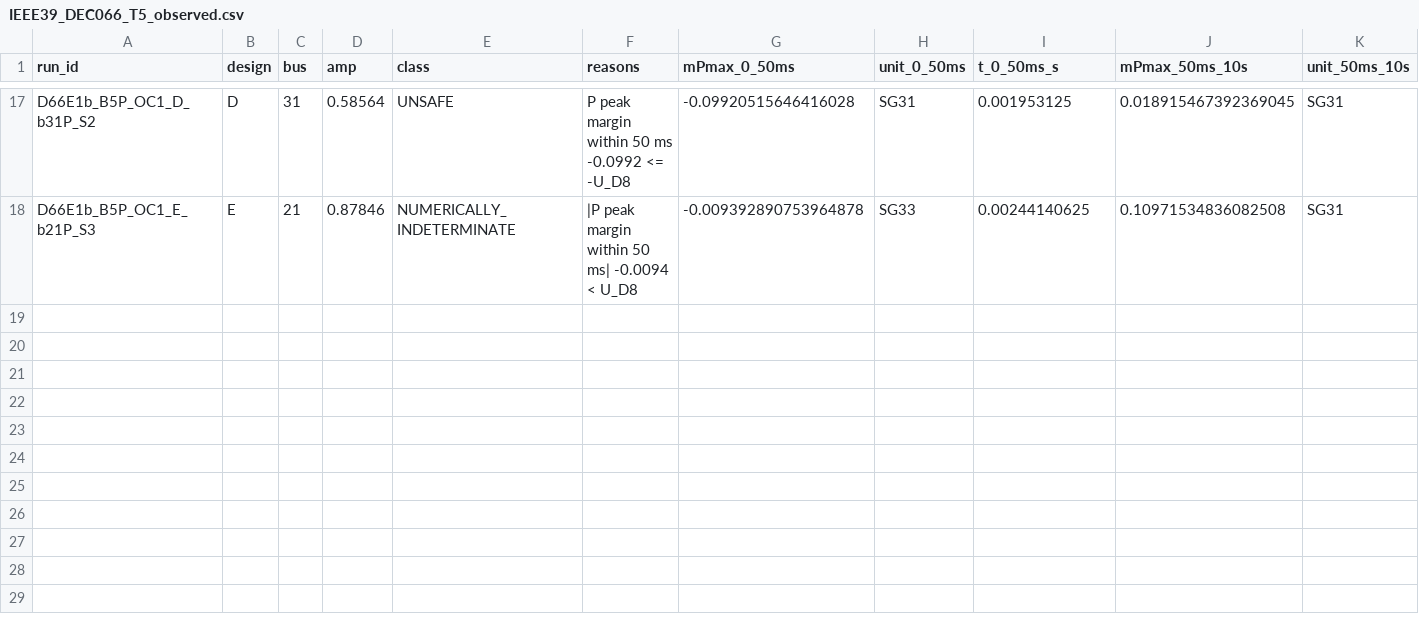
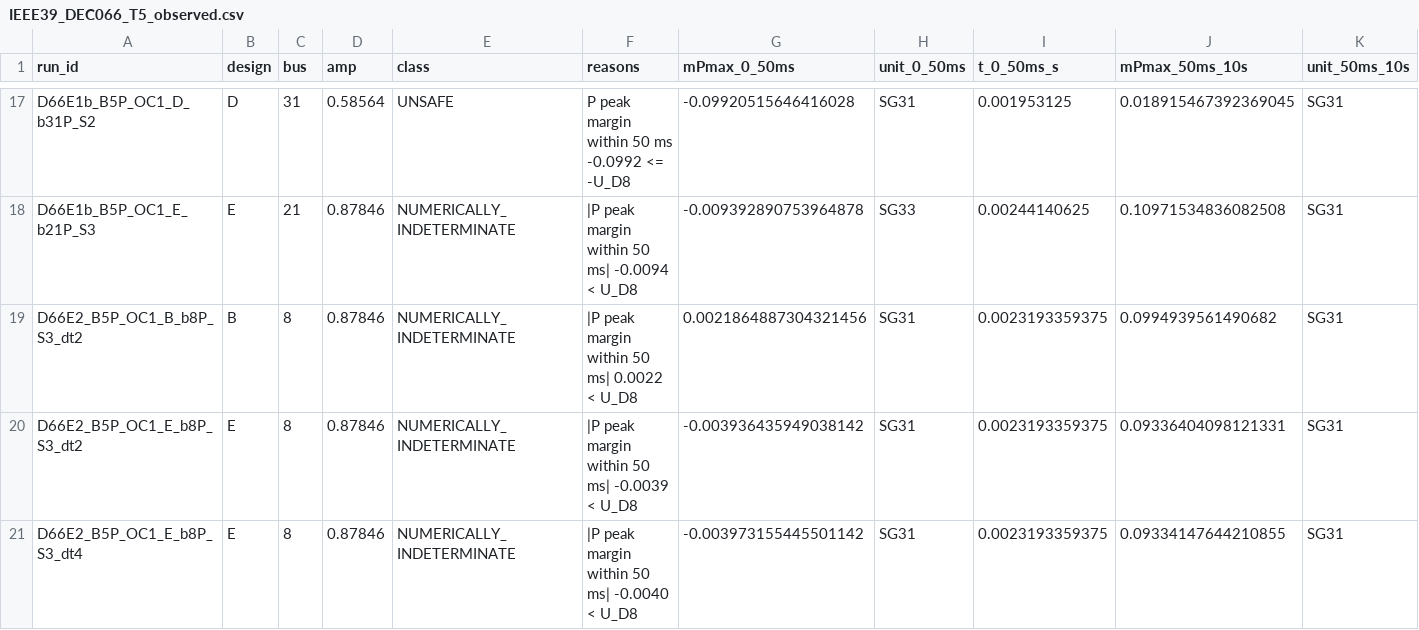
Before and after one commit to gemejiar/resilient_distributed_control_PS, a CSV file: Paper_manuscript/artifacts/IEEE39_DEC066_T5_observed.csv, drawn as a sheet; only a part is shown, gaps mark what is left out; rows hold the shown columns only; the diff names each change by its address in the sheet, - before the commit and + after, or states it on an @@ line.

```diff
--- a/Paper_manuscript/artifacts/IEEE39_DEC066_T5_observed.csv
+++ b/Paper_manuscript/artifacts/IEEE39_DEC066_T5_observed.csv
+row 19: D66E2_B5P_OC1_B_b8P_S3_dt2 | B | 8 | 0.87846 | NUMERICALLY_INDETERMINATE | |P peak margin within 50 ms| 0.0022 < U_D8 | 0.0021864887304321456 | SG31 | 0.0023193359375 | 0.0994939561490682 | SG31
+row 20: D66E2_B5P_OC1_E_b8P_S3_dt2 | E | 8 | 0.87846 | NUMERICALLY_INDETERMINATE | |P peak margin within 50 ms| -0.0039 < U_D8 | -0.003936435949038142 | SG31 | 0.0023193359375 | 0.09336404098121331 | SG31
+row 21: D66E2_B5P_OC1_E_b8P_S3_dt4 | E | 8 | 0.87846 | NUMERICALLY_INDETERMINATE | |P peak margin within 50 ms| -0.0040 < U_D8 | -0.003973155445501142 | SG31 | 0.0023193359375 | 0.09334147644210855 | SG31
```
Also changed, not shown: Paper_manuscript/artifacts/IEEE39_DEC066_tds_ledger.csv, 13 other files.
